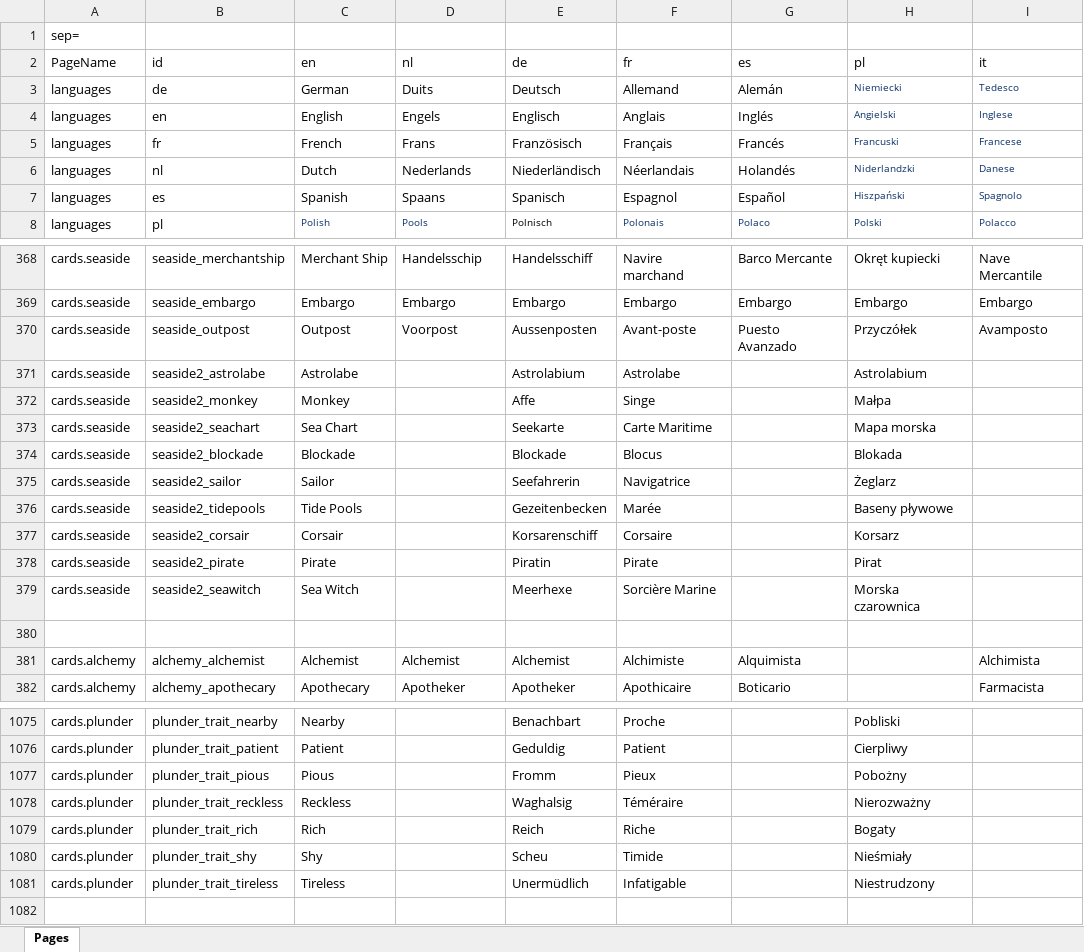
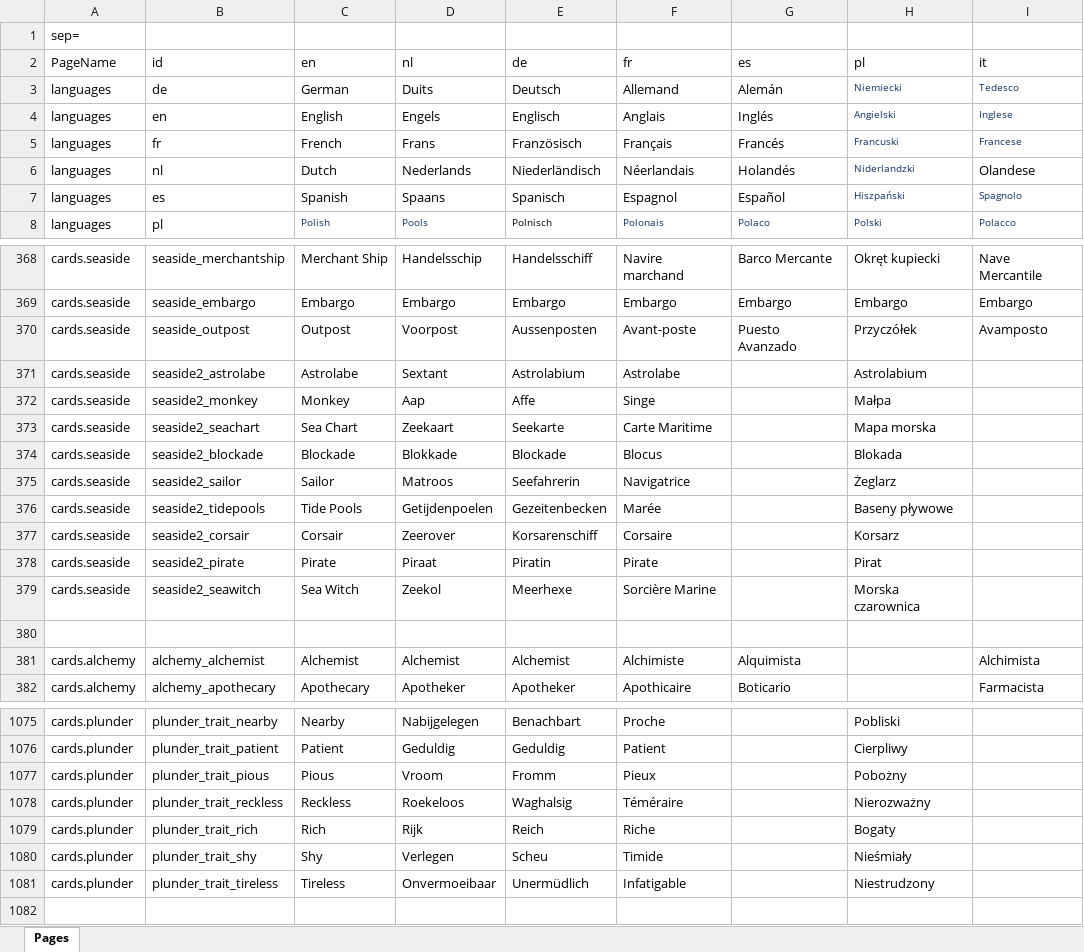
Before and after one commit to blakevanlan/KingdomCreator, an Excel workbook: process/resources/Pages.xlsx, sheet Pages, drawn as a sheet; only a part is shown, gaps mark what is left out; values as stored, in another font and other column widths than the file's, no borders; charts and pictures not drawn; the diff covers the shown part only; the diff names each change by its address in the sheet, - before the commit and + after, or states it on an @@ line.

```diff
--- a/process/resources/Pages.xlsx (sheet Pages)
+++ b/process/resources/Pages.xlsx (sheet Pages)
-I6 (it): Danese
+I6 (it): Olandese
-I6 text colour: #0A3069
+I6 text colour: black, text size: larger
-D371 (nl): (empty)
+D371 (nl): Sextant
-D372 (nl): (empty)
+D372 (nl): Aap
-D373 (nl): (empty)
+D373 (nl): Zeekaart
-D374 (nl): (empty)
+D374 (nl): Blokkade
-D375 (nl): (empty)
+D375 (nl): Matroos
-D376 (nl): (empty)
+D376 (nl): Getijdenpoelen
-D377 (nl): (empty)
+D377 (nl): Zeerover
-D378 (nl): (empty)
+D378 (nl): Piraat
-D379 (nl): (empty)
+D379 (nl): Zeekol
-D1075 (nl): (empty)
+D1075 (nl): Nabijgelegen
-D1076 (nl): (empty)
+D1076 (nl): Geduldig
-D1077 (nl): (empty)
+D1077 (nl): Vroom
-D1078 (nl): (empty)
+D1078 (nl): Roekeloos
-D1079 (nl): (empty)
+D1079 (nl): Rijk
-D1080 (nl): (empty)
+D1080 (nl): Verlegen
-D1081 (nl): (empty)
+D1081 (nl): Onvermoeibaar
```
Also changed, not shown: 106 edited cells elsewhere in this sheet, charts or pictures.
